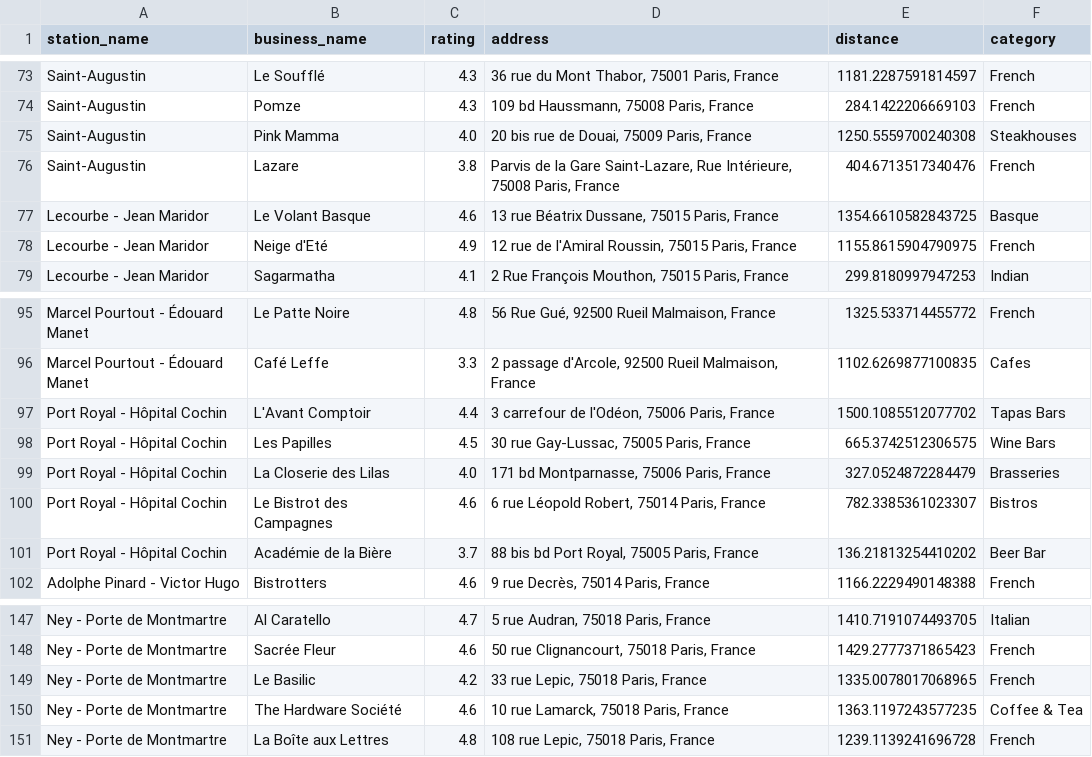
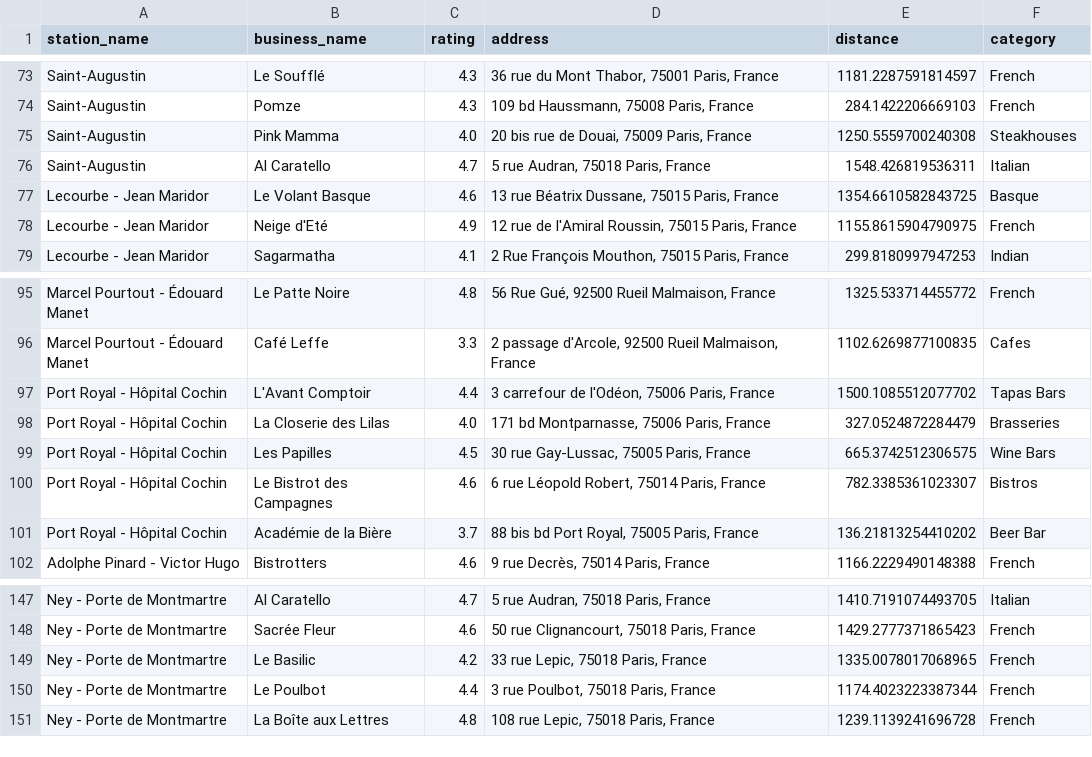
Before and after one commit to SoumayaEhosni/Statistical-Modelling-Project, a CSV file: notebooks/yelp_nearby_places.csv, drawn as a sheet; only a part is shown, gaps mark what is left out.

Commit message:
Updated merged data and EDA notebook

```diff
--- a/notebooks/yelp_nearby_places.csv
+++ b/notebooks/yelp_nearby_places.csv
@@ -75,3 +75,3 @@ Saint-Augustin,Pomze,4.3,"109 bd Haussmann, 75008 Paris, France",284.14222066691
 Saint-Augustin,Pink Mamma,4.0,"20 bis rue de Douai, 75009 Paris, France",1250.5559700240308,Steakhouses
-Saint-Augustin,Lazare,3.8,"Parvis de la Gare Saint-Lazare, Rue Intérieure, 75008 Paris, France",404.6713517340476,French
+Saint-Augustin,Al Caratello,4.7,"5 rue Audran, 75018 Paris, France",1548.426819536311,Italian
 Lecourbe - Jean Maridor,Le Volant Basque,4.6,"13 rue Béatrix Dussane, 75015 Paris, France",1354.6610582843725,Basque
@@ -97,4 +97,4 @@ Marcel Pourtout - Édouard Manet ,Café Leffe,3.3,"2 passage d'Arcole, 92500 Rue
 Port Royal - Hôpital Cochin,L'Avant Comptoir,4.4,"3 carrefour de l'Odéon, 75006 Paris, France",1500.1085512077702,Tapas Bars
+Port Royal - Hôpital Cochin,La Closerie des Lilas,4.0,"171 bd Montparnasse, 75006 Paris, France",327.0524872284479,Brasseries
 Port Royal - Hôpital Cochin,Les Papilles,4.5,"30 rue Gay-Lussac, 75005 Paris, France",665.3742512306575,Wine Bars
-Port Royal - Hôpital Cochin,La Closerie des Lilas,4.0,"171 bd Montparnasse, 75006 Paris, France",327.0524872284479,Brasseries
 Port Royal - Hôpital Cochin,Le Bistrot des Campagnes,4.6,"6 rue Léopold Robert, 75014 Paris, France",782.3385361023307,Bistros
@@ -149,3 +149,3 @@ Ney - Porte de Montmartre,Sacrée Fleur,4.6,"50 rue Clignancourt, 75018 Paris, F
 Ney - Porte de Montmartre,Le Basilic,4.2,"33 rue Lepic, 75018 Paris, France",1335.0078017068965,French
-Ney - Porte de Montmartre,The Hardware Société,4.6,"10 rue Lamarck, 75018 Paris, France",1363.1197243577235,Coffee & Tea
+Ney - Porte de Montmartre,Le Poulbot,4.4,"3 rue Poulbot, 75018 Paris, France",1174.4023223387344,French
 Ney - Porte de Montmartre,La Boîte aux Lettres,4.8,"108 rue Lepic, 75018 Paris, France",1239.1139241696728,French
```
Also changed, not shown: 6 other files.
